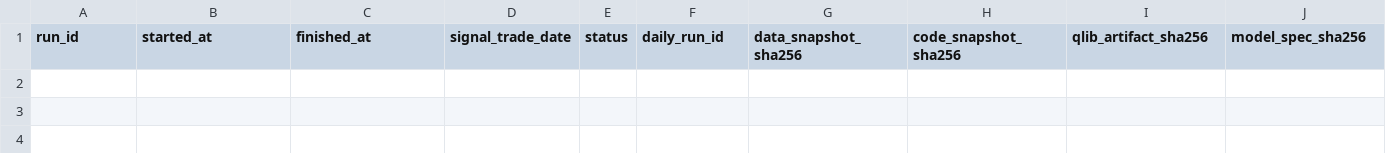
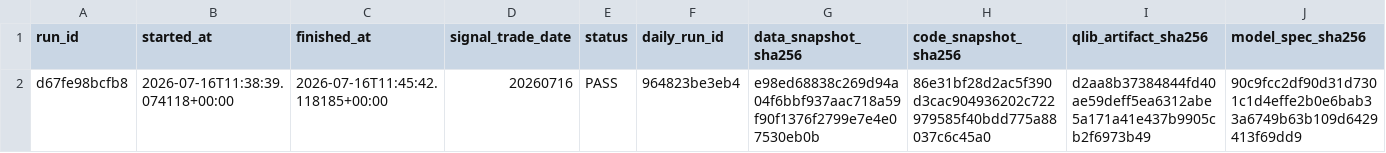
Before and after one commit to qiang0723/shaiwei, a CSV file: ledger/shadow_runs.csv, drawn as a sheet; only a part is shown; rows hold the shown columns only; the diff names each change by its address in the sheet, - before the commit and + after, or states it on an @@ line.

```diff
--- a/ledger/shadow_runs.csv
+++ b/ledger/shadow_runs.csv
+row 2: d67fe98bcfb8 | 2026-07-16T11:38:39.074118+00:00 | 2026-07-16T11:45:42.118185+00:00 | 20260716 | PASS | 964823be3eb4 | e98ed68838c269d94a04f6bbf937aac718a59f90f1376f2799e7e4e07530eb0b | 86e31bf28d2ac5f390d3cac904936202c722979585f40bdd775a88037c6c45a0 | d2aa8b37384844fd40ae59deff5ea6312abe5a171a41e437b9905cb2f6973b49 | 90c9fcc2df90d31d7301c1d4effe2b0e6bab33a6749b63b109d6429413f69dd9
```
Also changed, not shown: ledger/experiments.csv, 4 other files.
